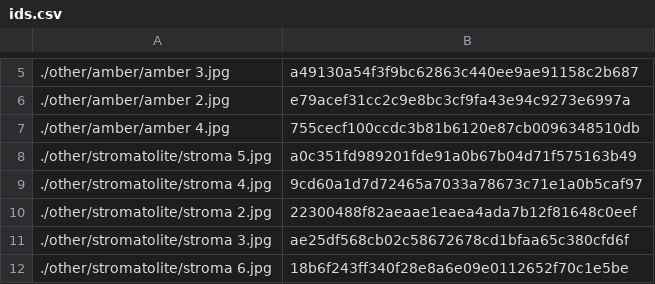
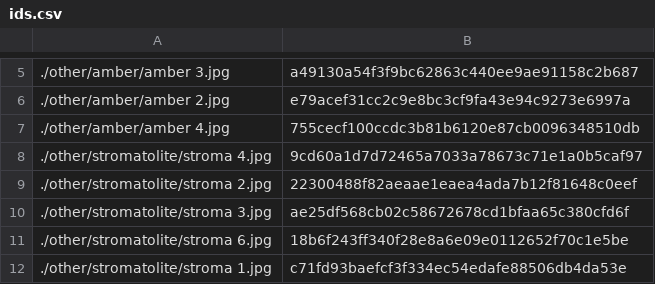
Before and after one commit to tctree333/Fossil-Bot-Images, a CSV file: ids.csv, drawn as a sheet; only a part is shown, gaps mark what is left out; the shorter side is filled out with more unchanged rows; the diff names each change by its address in the sheet, - before the commit and + after, or states it on an @@ line.

```diff
--- a/ids.csv
+++ b/ids.csv
-row 8: ./other/stromatolite/stroma 5.jpg | a0c351fd989201fde91a0b67b04d71f575163b49
```
